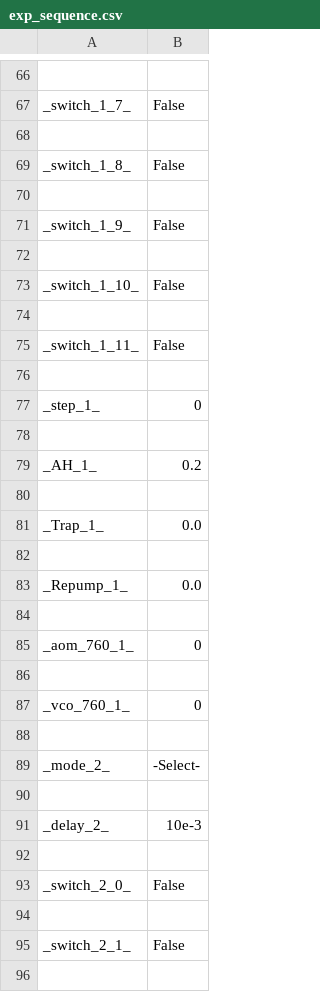
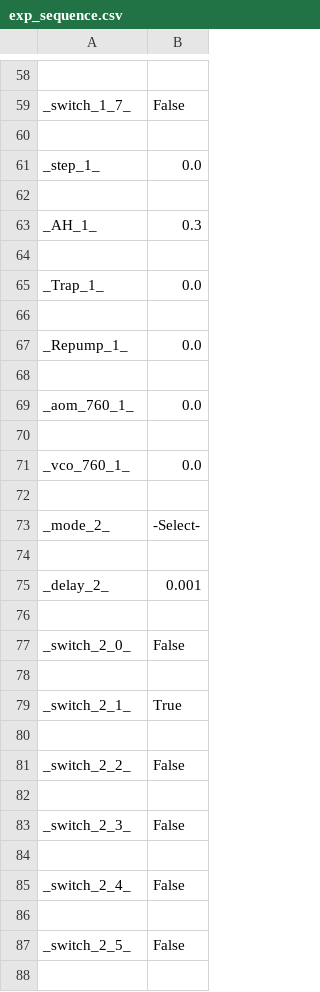
Before and after one commit to huanium/huanium, a CSV file: LaTeX projects/JQI_Journal_2019/Python Experimental Control/exp_sequence.csv, drawn as a sheet; only a part is shown, gaps mark what is left out; the shorter side is filled out with more unchanged rows; the diff covers the shown part only.

```diff
--- a/LaTeX projects/JQI_Journal_2019/Python Experimental Control/exp_sequence.csv
+++ b/LaTeX projects/JQI_Journal_2019/Python Experimental Control/exp_sequence.csv
@@ -68,13 +60,5 @@ _switch_1_7_,False
 
-_switch_1_8_,False
+_step_1_,0.0
 
-_switch_1_9_,False
-
-_switch_1_10_,False
-
-_switch_1_11_,False
-
-_step_1_,0
-
-_AH_1_,0.2
+_AH_1_,0.3
 
@@ -84,5 +68,5 @@ _Repump_1_,0.0
 
-_aom_760_1_,0
+_aom_760_1_,0.0
 
-_vco_760_1_,0
+_vco_760_1_,0.0
 
@@ -90,3 +74,3 @@ _mode_2_,-Select-
 
-_delay_2_,10e-3
+_delay_2_,0.001
 
@@ -94,3 +78,3 @@ _switch_2_0_,False
 
-_switch_2_1_,False
+_switch_2_1_,True
 
```
Also changed, not shown: 32 added rows, 24 removed rows and 14 edited cells elsewhere in this file, 6 other files.
